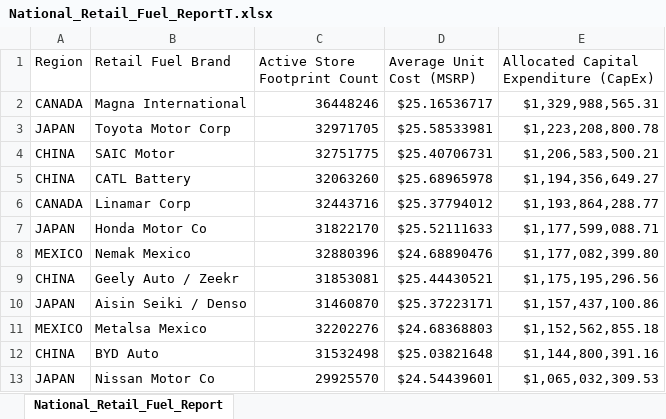
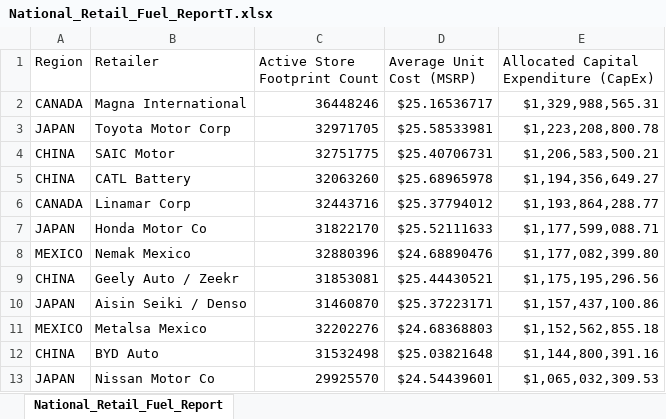
Before and after one commit to JCPythonCS/CSandAIM.github.io, an Excel workbook: National_Retail_Fuel_ReportT.xlsx, sheet National_Retail_Fuel_Report, drawn as a sheet; values as stored, in another font and other column widths than the file's, no borders; table styles not drawn; the diff names each change by its address in the sheet, - before the commit and + after, or states it on an @@ line.

```diff
--- a/National_Retail_Fuel_ReportT.xlsx (sheet National_Retail_Fuel_Report)
+++ b/National_Retail_Fuel_ReportT.xlsx (sheet National_Retail_Fuel_Report)
-B1: Retail Fuel Brand
+B1: Retailer
```
Also changed, not shown: Stratig_TrvlAT.xlsx, Stratig_TrvlBT.xlsx.
